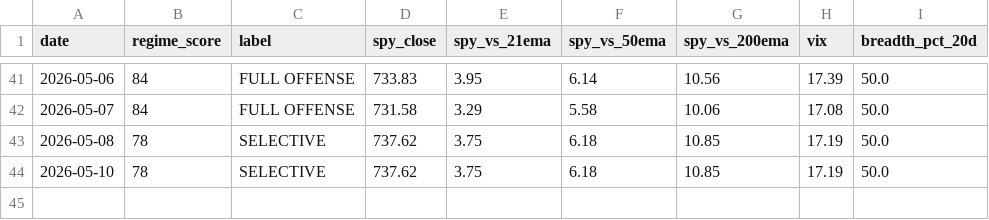
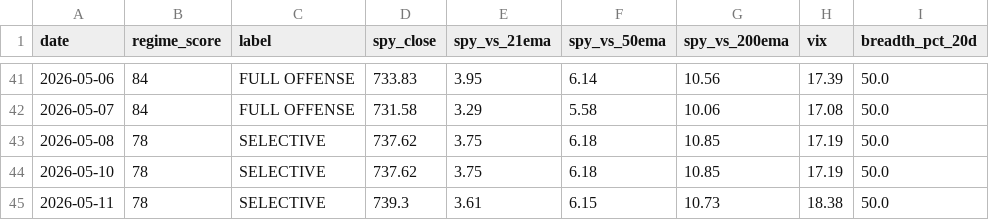
Before and after one commit to VamsiKrishna2021/alpha-engine, a CSV file: data/regime_history.csv, drawn as a sheet; only a part is shown, gaps mark what is left out; the diff names each change by its address in the sheet, - before the commit and + after, or states it on an @@ line.

```diff
--- a/data/regime_history.csv
+++ b/data/regime_history.csv
+row 45: 2026-05-11 | 78 | SELECTIVE | 739.3 | 3.61 | 6.15 | 10.73 | 18.38 | 50.0
```
Also changed, not shown: data/breadth_history.csv, 3 other files.
